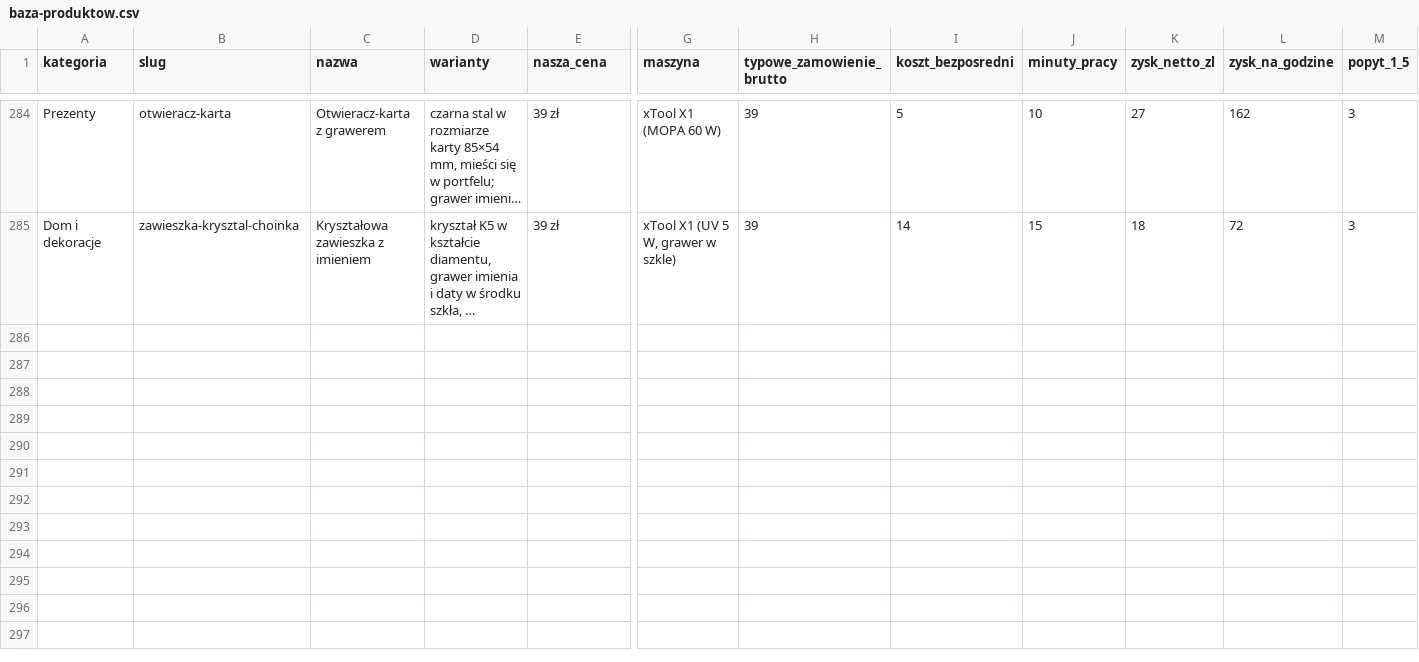
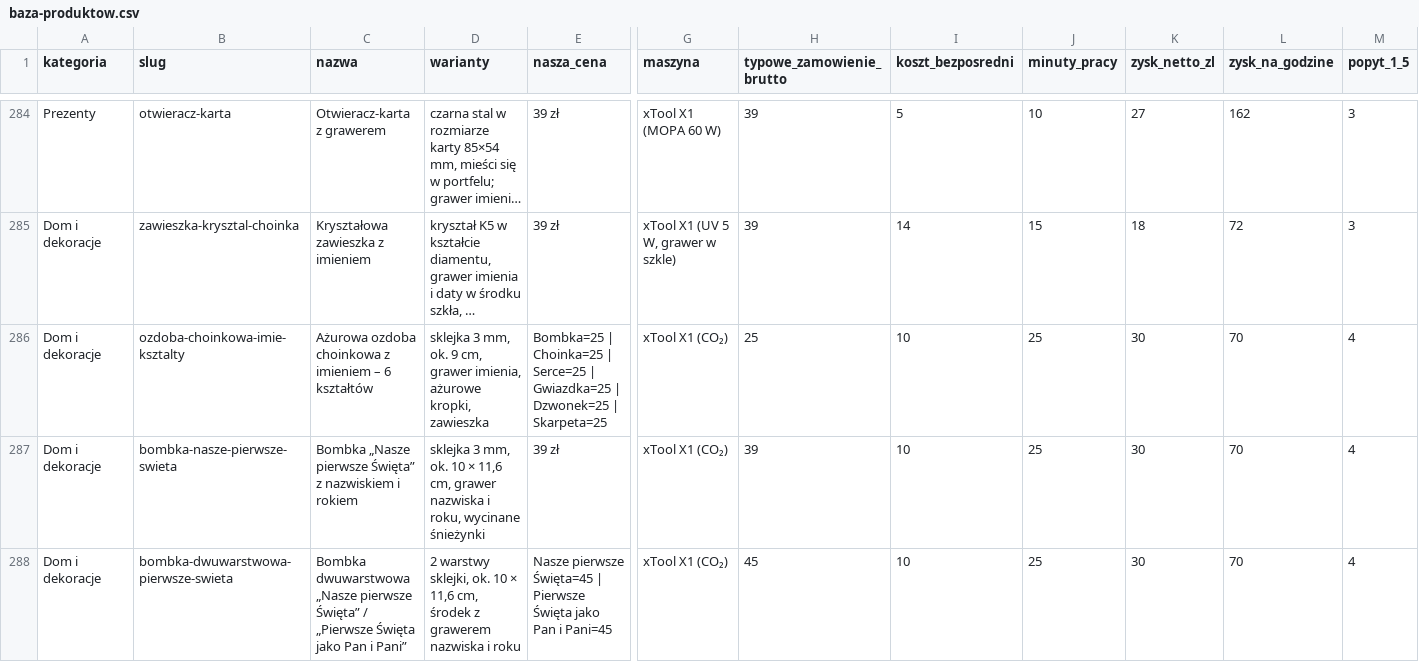
Before and after one commit to arturdombrowski79-boop/aiprints-sklep, a CSV file: data/baza-produktow.csv, drawn as a sheet; only a part is shown, gaps mark what is left out; long unchanged cells end in …; rows hold the shown columns only; the diff covers the shown part only; the diff names each change by its address in the sheet, - before the commit and + after, or states it on an @@ line.

```diff
--- a/data/baza-produktow.csv
+++ b/data/baza-produktow.csv
+row 286: Dom i dekoracje | ozdoba-choinkowa-imie-ksztalty | Ażurowa ozdoba choinkowa z imieniem – 6 kształtów | sklejka 3 mm, ok. 9 cm, grawer imienia, ażurowe kropki, zawieszka | Bombka=25 | Choinka=25 | Serce=25 | Gwiazdka=25 | Dzwonek=25 | Skarpeta=25 | xTool X1 (CO₂) | 25 | 10 | 25 | 30 | 70 | 4
+row 287: Dom i dekoracje | bombka-nasze-pierwsze-swieta | Bombka „Nasze pierwsze Święta” z nazwiskiem i rokiem | sklejka 3 mm, ok. 10 × 11,6 cm, grawer nazwiska i roku, wycinane śnieżynki | 39 zł | xTool X1 (CO₂) | 39 | 10 | 25 | 30 | 70 | 4
+row 288: Dom i dekoracje | bombka-dwuwarstwowa-pierwsze-swieta | Bombka dwuwarstwowa „Nasze pierwsze Święta” / „Pierwsze Święta jako Pan i Pani” | 2 warstwy sklejki, ok. 10 × 11,6 cm, środek z grawerem nazwiska i roku | Nasze pierwsze Święta=45 | Pierwsze Święta jako Pan i Pani=45 | xTool X1 (CO₂) | 45 | 10 | 25 | 30 | 70 | 4
```
Also changed, not shown: 8 added rows elsewhere in this file, 39 other files.
